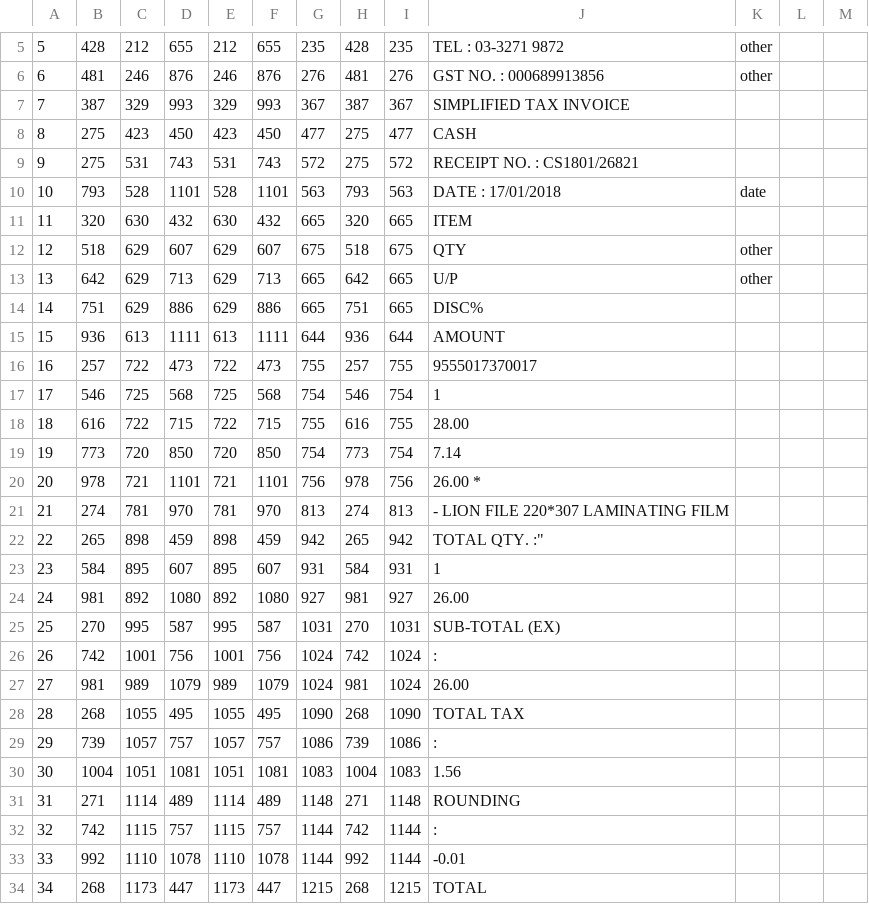
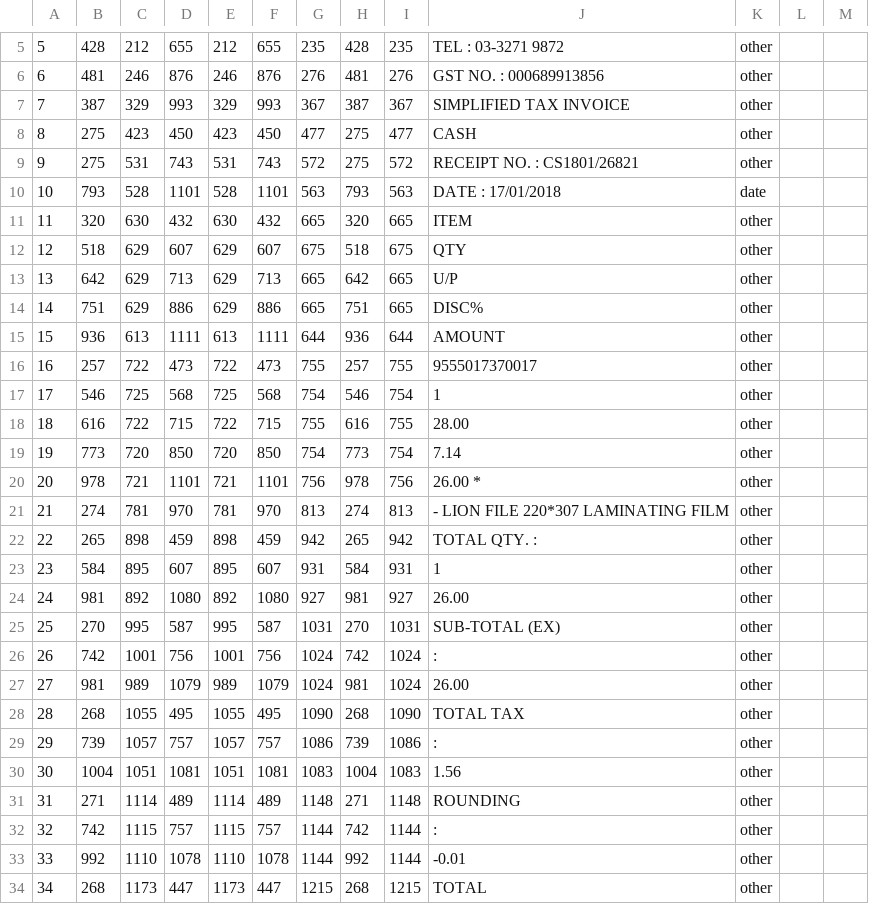
Before and after one commit to saimahidhar54/new_data, a TSV file: NEW_DATA/train/boxes/X51005361897.tsv, drawn as a sheet; only a part is shown, gaps mark what is left out; the diff covers the shown part only.

Commit message:
Update X51005361897.tsv

```diff
--- a/NEW_DATA/train/boxes/X51005361897.tsv
+++ b/NEW_DATA/train/boxes/X51005361897.tsv
@@ -6,29 +6,29 @@
 6,481,246,876,246,876,276,481,276,GST NO. : 000689913856,other
-7,387,329,993,329,993,367,387,367,SIMPLIFIED TAX INVOICE
-8,275,423,450,423,450,477,275,477,CASH
-9,275,531,743,531,743,572,275,572,RECEIPT NO. : CS1801/26821
+7,387,329,993,329,993,367,387,367,SIMPLIFIED TAX INVOICE,other
+8,275,423,450,423,450,477,275,477,CASH,other
+9,275,531,743,531,743,572,275,572,RECEIPT NO. : CS1801/26821,other
 10,793,528,1101,528,1101,563,793,563,DATE : 17/01/2018,date
-11,320,630,432,630,432,665,320,665,ITEM
+11,320,630,432,630,432,665,320,665,ITEM,other
 12,518,629,607,629,607,675,518,675,QTY,other
 13,642,629,713,629,713,665,642,665,U/P,other
-14,751,629,886,629,886,665,751,665,DISC%
-15,936,613,1111,613,1111,644,936,644,AMOUNT
-16,257,722,473,722,473,755,257,755,9555017370017
-17,546,725,568,725,568,754,546,754,1
-18,616,722,715,722,715,755,616,755,28.00
-19,773,720,850,720,850,754,773,754,7.14
-20,978,721,1101,721,1101,756,978,756,26.00 *
-21,274,781,970,781,970,813,274,813,- LION FILE 220*307 LAMINATING FILM
-22,265,898,459,898,459,942,265,942,TOTAL QTY. :"
-23,584,895,607,895,607,931,584,931,1
-24,981,892,1080,892,1080,927,981,927,26.00
-25,270,995,587,995,587,1031,270,1031,SUB-TOTAL (EX)
-26,742,1001,756,1001,756,1024,742,1024,:
-27,981,989,1079,989,1079,1024,981,1024,26.00
-28,268,1055,495,1055,495,1090,268,1090,TOTAL TAX
-29,739,1057,757,1057,757,1086,739,1086,:
-30,1004,1051,1081,1051,1081,1083,1004,1083,1.56
-31,271,1114,489,1114,489,1148,271,1148,ROUNDING
-32,742,1115,757,1115,757,1144,742,1144,:
-33,992,1110,1078,1110,1078,1144,992,1144,-0.01
-34,268,1173,447,1173,447,1215,268,1215,TOTAL
+14,751,629,886,629,886,665,751,665,DISC%,other
+15,936,613,1111,613,1111,644,936,644,AMOUNT,other
+16,257,722,473,722,473,755,257,755,9555017370017,other
+17,546,725,568,725,568,754,546,754,1,other
+18,616,722,715,722,715,755,616,755,28.00,other
+19,773,720,850,720,850,754,773,754,7.14,other
+20,978,721,1101,721,1101,756,978,756,26.00 *,other
+21,274,781,970,781,970,813,274,813,- LION FILE 220*307 LAMINATING FILM,other
+22,265,898,459,898,459,942,265,942,TOTAL QTY. :,other
+23,584,895,607,895,607,931,584,931,1,other
+24,981,892,1080,892,1080,927,981,927,26.00,other
+25,270,995,587,995,587,1031,270,1031,SUB-TOTAL (EX),other
+26,742,1001,756,1001,756,1024,742,1024,:,other
+27,981,989,1079,989,1079,1024,981,1024,26.00,other
+28,268,1055,495,1055,495,1090,268,1090,TOTAL TAX,other
+29,739,1057,757,1057,757,1086,739,1086,:,other
+30,1004,1051,1081,1051,1081,1083,1004,1083,1.56,other
+31,271,1114,489,1114,489,1148,271,1148,ROUNDING,other
+32,742,1115,757,1115,757,1144,742,1144,:,other
+33,992,1110,1078,1110,1078,1144,992,1144,-0.01,other
+34,268,1173,447,1173,447,1215,268,1215,TOTAL,other
```
Also changed, not shown: 28 edited cells elsewhere in this file.
